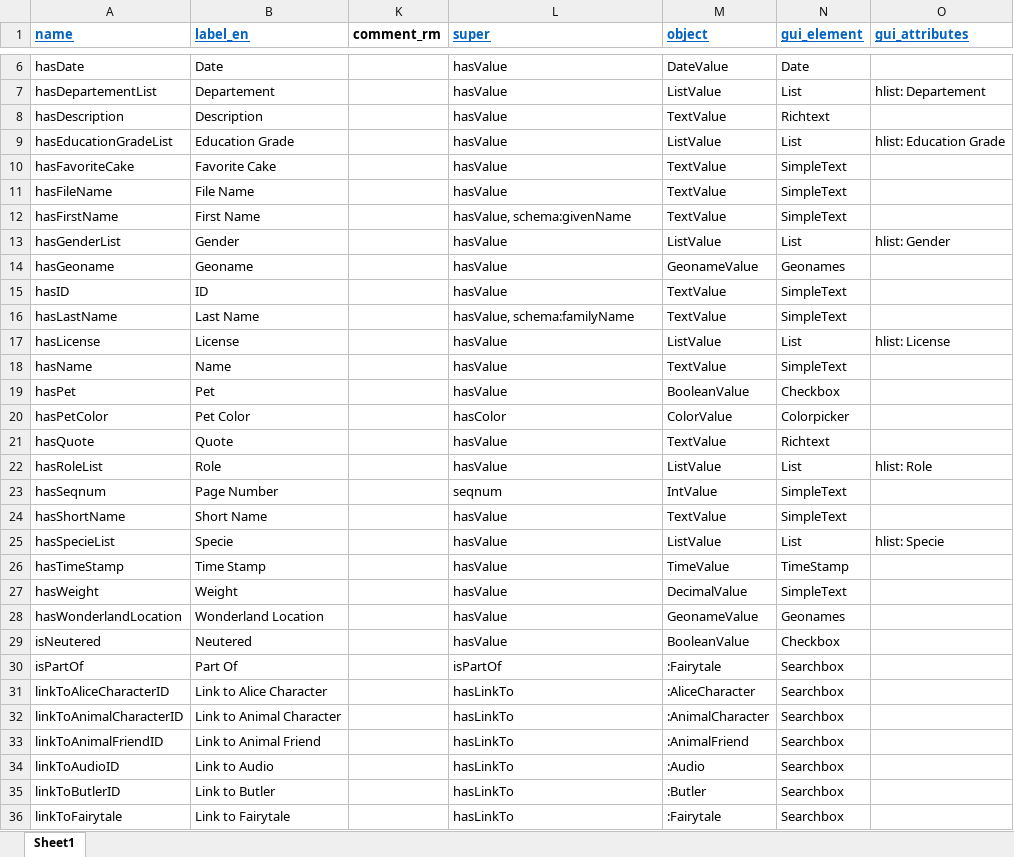
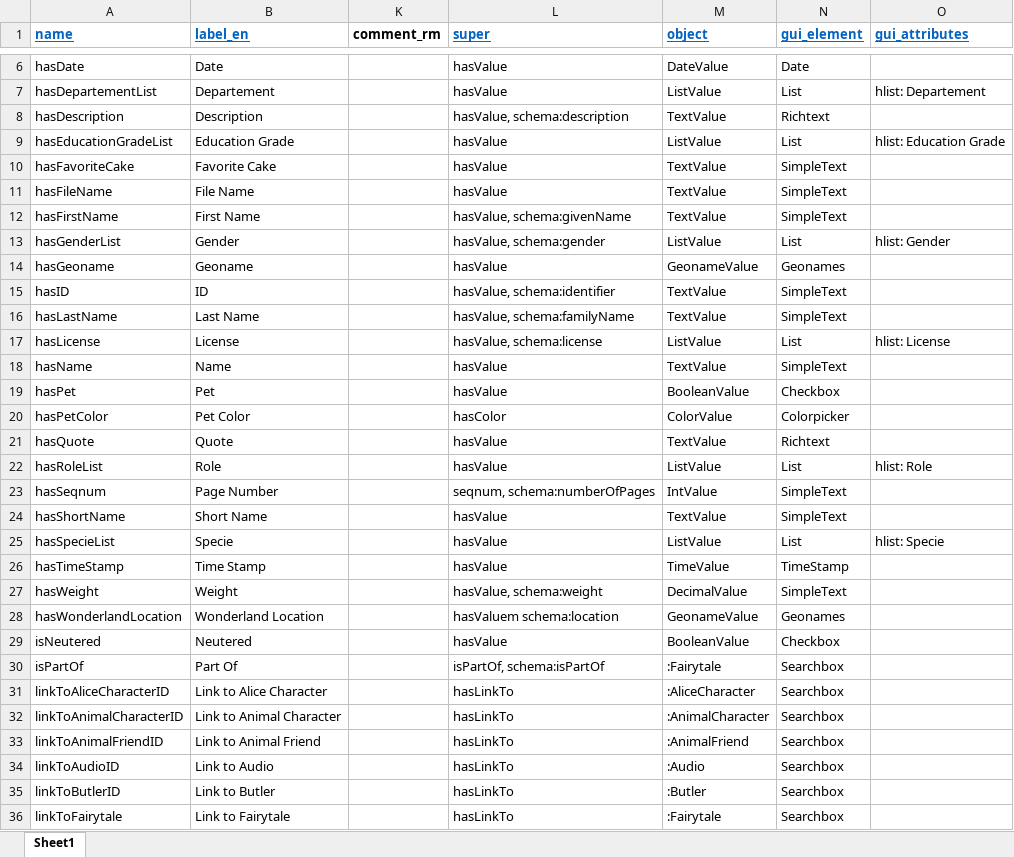
Before and after one commit to dasch-swiss/daschland-scripts, an Excel workbook: data_model_files/daschland (daschland)/properties.xlsx, sheet Sheet1, drawn as a sheet; only a part is shown, gaps mark what is left out; values as stored, in another font and other column widths than the file's, no borders; the diff names each change by its address in the sheet, - before the commit and + after, or states it on an @@ line.

```diff
--- a/data_model_files/daschland (daschland)/properties.xlsx (sheet Sheet1)
+++ b/data_model_files/daschland (daschland)/properties.xlsx (sheet Sheet1)
-L8 (super): hasValue
+L8 (super): hasValue, schema:description
-L13 (super): hasValue
+L13 (super): hasValue, schema:gender
-L15 (super): hasValue
+L15 (super): hasValue, schema:identifier
-L17 (super): hasValue
+L17 (super): hasValue, schema:license
-L23 (super): seqnum
+L23 (super): seqnum, schema:numberOfPages
-L27 (super): hasValue
+L27 (super): hasValue, schema:weight
-L28 (super): hasValue
+L28 (super): hasValuem schema:location
-L30 (super): isPartOf
+L30 (super): isPartOf, schema:isPartOf
```
Also changed, not shown: data_model_files/lists/list.xlsx, 1 other file.
